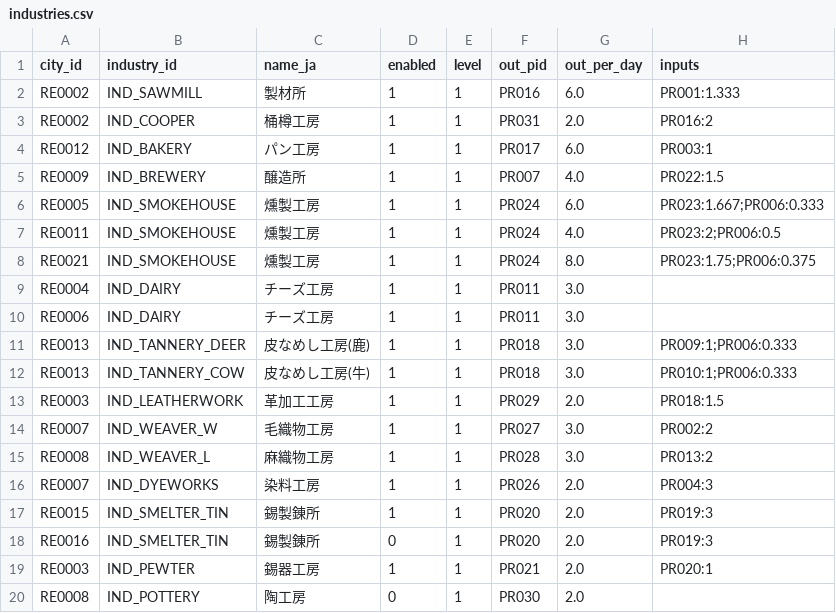
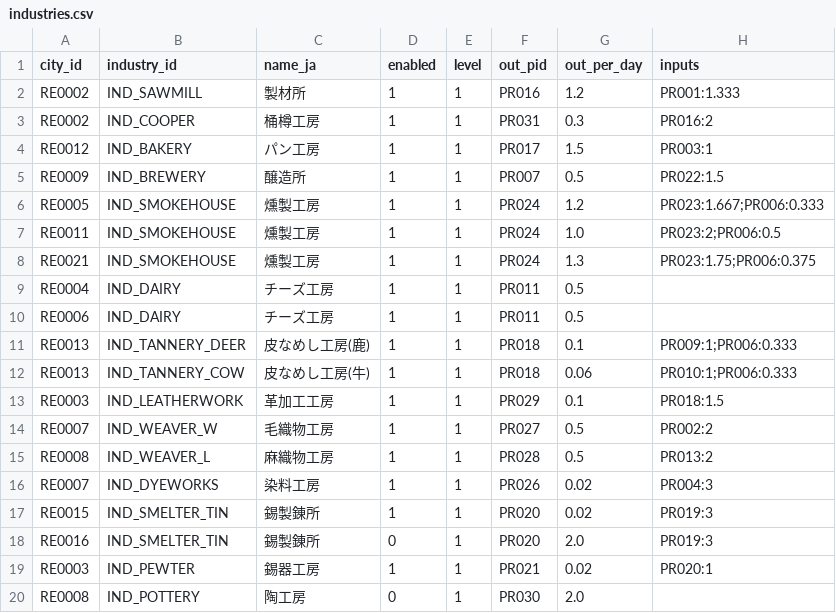
Before and after one commit to endbreakgt-jpg/guild-of-merchants, a CSV file: data/industries.csv, drawn as a sheet.

```diff
--- a/data/industries.csv
+++ b/data/industries.csv
@@ -1,20 +1,20 @@
 city_id,industry_id,name_ja,enabled,level,out_pid,out_per_day,inputs
-RE0002,IND_SAWMILL,製材所,1,1,PR016,6.0,PR001:1.333
-RE0002,IND_COOPER,桶樽工房,1,1,PR031,2.0,PR016:2
-RE0012,IND_BAKERY,パン工房,1,1,PR017,6.0,PR003:1
-RE0009,IND_BREWERY,醸造所,1,1,PR007,4.0,PR022:1.5
-RE0005,IND_SMOKEHOUSE,燻製工房,1,1,PR024,6.0,PR023:1.667;PR006:0.333
-RE0011,IND_SMOKEHOUSE,燻製工房,1,1,PR024,4.0,PR023:2;PR006:0.5
-RE0021,IND_SMOKEHOUSE,燻製工房,1,1,PR024,8.0,PR023:1.75;PR006:0.375
-RE0004,IND_DAIRY,チーズ工房,1,1,PR011,3.0,
-RE0006,IND_DAIRY,チーズ工房,1,1,PR011,3.0,
-RE0013,IND_TANNERY_DEER,皮なめし工房(鹿),1,1,PR018,3.0,PR009:1;PR006:0.333
-RE0013,IND_TANNERY_COW,皮なめし工房(牛),1,1,PR018,3.0,PR010:1;PR006:0.333
-RE0003,IND_LEATHERWORK,革加工工房,1,1,PR029,2.0,PR018:1.5
-RE0007,IND_WEAVER_W,毛織物工房,1,1,PR027,3.0,PR002:2
-RE0008,IND_WEAVER_L,麻織物工房,1,1,PR028,3.0,PR013:2
-RE0007,IND_DYEWORKS,染料工房,1,1,PR026,2.0,PR004:3
-RE0015,IND_SMELTER_TIN,錫製錬所,1,1,PR020,2.0,PR019:3
+RE0002,IND_SAWMILL,製材所,1,1,PR016,1.2,PR001:1.333
+RE0002,IND_COOPER,桶樽工房,1,1,PR031,0.3,PR016:2
+RE0012,IND_BAKERY,パン工房,1,1,PR017,1.5,PR003:1
+RE0009,IND_BREWERY,醸造所,1,1,PR007,0.5,PR022:1.5
+RE0005,IND_SMOKEHOUSE,燻製工房,1,1,PR024,1.2,PR023:1.667;PR006:0.333
+RE0011,IND_SMOKEHOUSE,燻製工房,1,1,PR024,1.0,PR023:2;PR006:0.5
+RE0021,IND_SMOKEHOUSE,燻製工房,1,1,PR024,1.3,PR023:1.75;PR006:0.375
+RE0004,IND_DAIRY,チーズ工房,1,1,PR011,0.5,
+RE0006,IND_DAIRY,チーズ工房,1,1,PR011,0.5,
+RE0013,IND_TANNERY_DEER,皮なめし工房(鹿),1,1,PR018,0.1,PR009:1;PR006:0.333
+RE0013,IND_TANNERY_COW,皮なめし工房(牛),1,1,PR018,0.06,PR010:1;PR006:0.333
+RE0003,IND_LEATHERWORK,革加工工房,1,1,PR029,0.1,PR018:1.5
+RE0007,IND_WEAVER_W,毛織物工房,1,1,PR027,0.5,PR002:2
+RE0008,IND_WEAVER_L,麻織物工房,1,1,PR028,0.5,PR013:2
+RE0007,IND_DYEWORKS,染料工房,1,1,PR026,0.02,PR004:3
+RE0015,IND_SMELTER_TIN,錫製錬所,1,1,PR020,0.02,PR019:3
 RE0016,IND_SMELTER_TIN,錫製錬所,0,1,PR020,2.0,PR019:3
-RE0003,IND_PEWTER,錫器工房,1,1,PR021,2.0,PR020:1
+RE0003,IND_PEWTER,錫器工房,1,1,PR021,0.02,PR020:1
 RE0008,IND_POTTERY,陶工房,0,1,PR030,2.0,
```
Also changed, not shown: data/product_consume_rule.csv.
